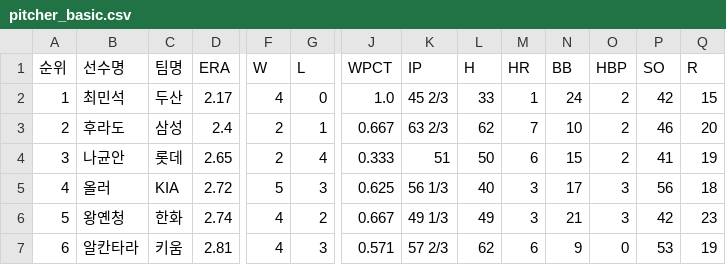
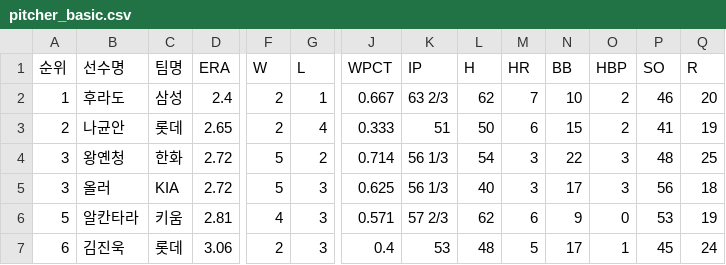
Before and after one commit to yruserious/kbo-fangraphs-v4, a CSV file: data_raw/2026_kbo_official/pitcher_basic.csv, drawn as a sheet; only a part is shown, gaps mark what is left out; removed rows and columns are numbered as before the commit, all else as after; rows hold the shown columns only; the diff covers the shown part only; the diff names each change by its address in the sheet, - before the commit and + after, or states it on an @@ line.

```diff
--- a/data_raw/2026_kbo_official/pitcher_basic.csv
+++ b/data_raw/2026_kbo_official/pitcher_basic.csv
-row 2: 1 | 최민석 | 두산 | 2.17 | 4 | 0 | 1.0 | 45 2/3 | 33 | 1 | 24 | 2 | 42 | 15
-A2 (순위): 2
+A2 (순위): 1
-A3 (순위): 3
+A3 (순위): 2
+row 4: 3 | 왕옌청 | 한화 | 2.72 | 5 | 2 | 0.714 | 56 1/3 | 54 | 3 | 22 | 3 | 48 | 25
-A5 (순위): 4
+A5 (순위): 3
-B6 (선수명): 왕옌청
+B6 (선수명): 알칸타라
-C6 (팀명): 한화
+C6 (팀명): 키움
-D6 (ERA): 2.74
+D6 (ERA): 2.81
-G6 (L): 2
+G6 (L): 3
-J6 (WPCT): 0.667
+J6 (WPCT): 0.571
-K6 (IP): 49 1/3
+K6 (IP): 57 2/3
-L6 (H): 49
+L6 (H): 62
-M6 (HR): 3
+M6 (HR): 6
-N6 (BB): 21
+N6 (BB): 9
-O6 (HBP): 3
+O6 (HBP): 0
-P6 (SO): 42
+P6 (SO): 53
-Q6 (R): 23
+Q6 (R): 19
-B7 (선수명): 알칸타라
+B7 (선수명): 김진욱
-C7 (팀명): 키움
+C7 (팀명): 롯데
-D7 (ERA): 2.81
+D7 (ERA): 3.06
-F7 (W): 4
+F7 (W): 2
-J7 (WPCT): 0.571
+J7 (WPCT): 0.4
-K7 (IP): 57 2/3
+K7 (IP): 53
-L7 (H): 62
+L7 (H): 48
-M7 (HR): 6
+M7 (HR): 5
-N7 (BB): 9
+N7 (BB): 17
-O7 (HBP): 0
+O7 (HBP): 1
-P7 (SO): 53
+P7 (SO): 45
-Q7 (R): 19
+Q7 (R): 24
```
Also changed, not shown: 2 added rows, 3 removed rows and 28 edited cells elsewhere in this file, data_raw/2026_kbo_official/defense_basic.csv, data_raw/2026_kbo_official/hitter_basic1.csv, 2 other files.
